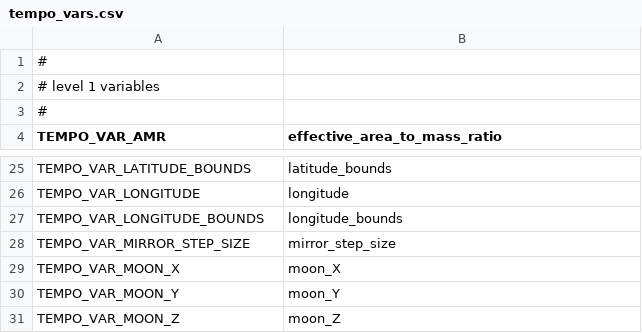
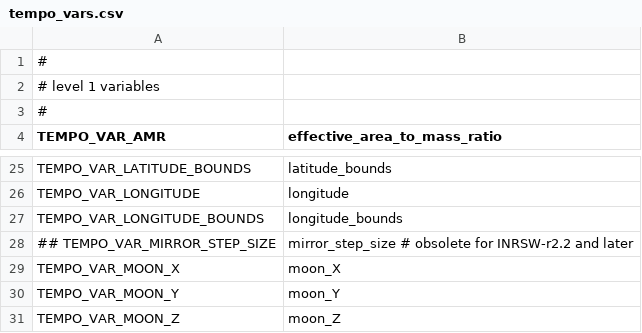
Before and after one commit to Smithsonian/tempo_sdpc, a CSV file: libtio/src/tempo_vars.csv, drawn as a sheet; only a part is shown, gaps mark what is left out; removed rows and columns are numbered as before the commit, all else as after; the diff names each change by its address in the sheet, - before the commit and + after, or states it on an @@ line.

Commit message:
libtio: drop mirror_step_size variable from radiance files
  * The radiance file variable mirror_step_size was used only by the
    INR SW prior to release 2.2. Beginning with r2.2, the INR SW
    derives the mirror step size from the SMC telemetry stream.  This
    enables processing scans which include north/south motion in
    addition to the nominal east/west stepping.

```diff
--- a/libtio/src/tempo_vars.csv
+++ b/libtio/src/tempo_vars.csv
-row 28: TEMPO_VAR_MIRROR_STEP_SIZE | mirror_step_size
+row 28: ## TEMPO_VAR_MIRROR_STEP_SIZE | mirror_step_size # obsolete for INRSW-r2.2 and later
```
Also changed, not shown: 1 other file.
